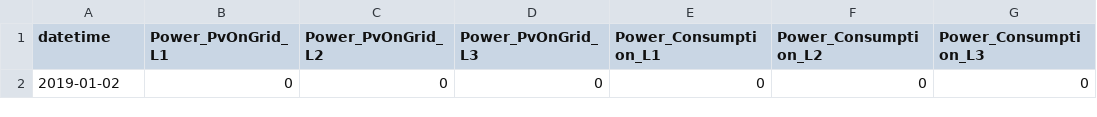
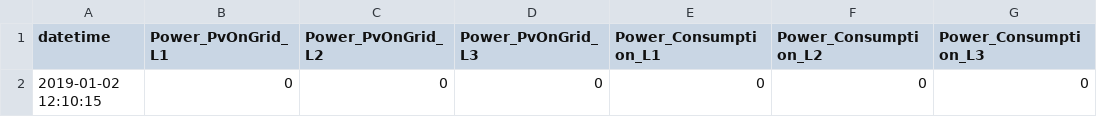
Before and after one commit to Deadecho95/SMARTES, a CSV file: Files/values.csv, drawn as a sheet; only a part is shown; the diff names each change by its address in the sheet, - before the commit and + after, or states it on an @@ line.

```diff
--- a/Files/values.csv
+++ b/Files/values.csv
-A2 (datetime): 2019-01-02
+A2 (datetime): 2019-01-02 12:10:15
```
Also changed, not shown: 3 other files.
